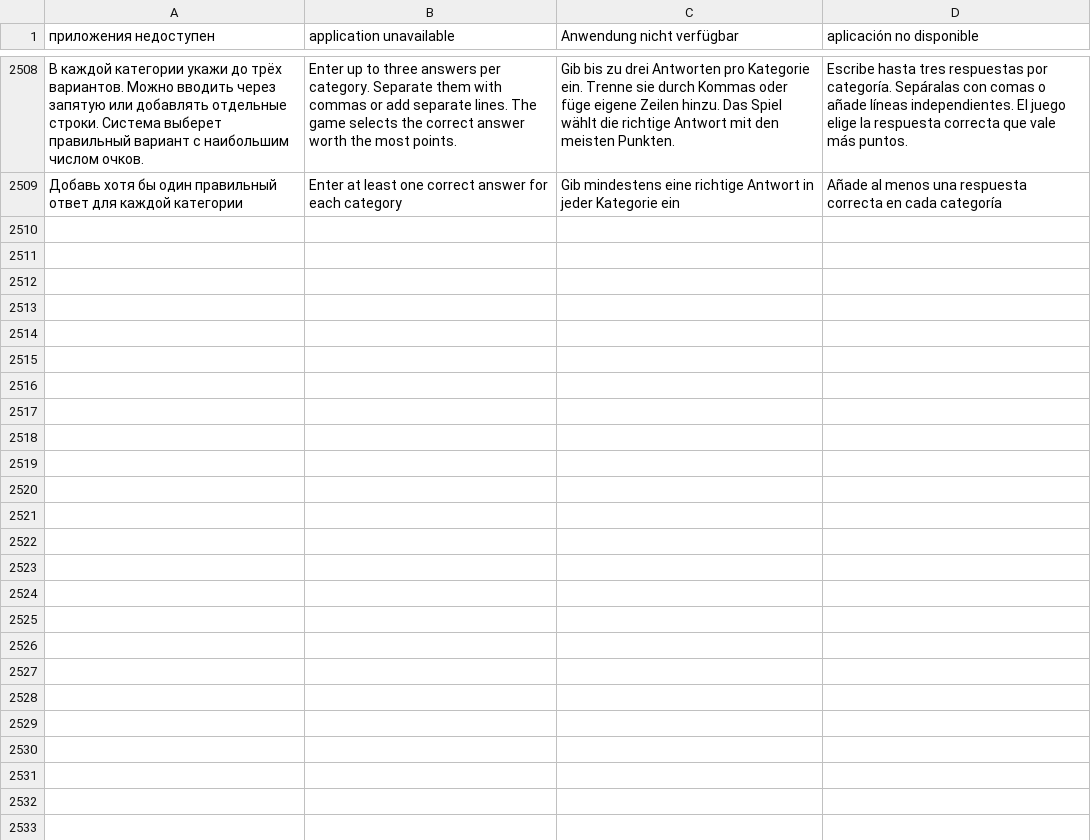
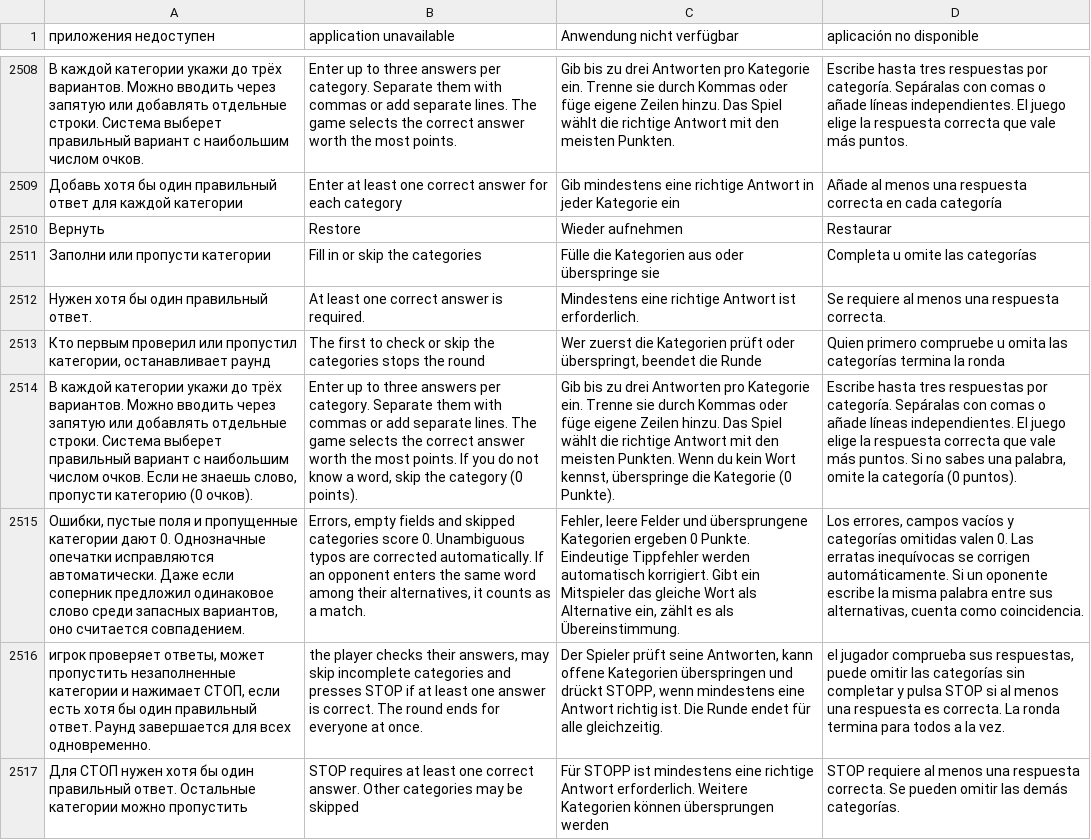
Before and after one commit to viDaLost/alias-spy-games, a TSV file: scripts/i18n/translations.tsv, drawn as a sheet; only a part is shown, gaps mark what is left out; the diff names each change by its address in the sheet, - before the commit and + after, or states it on an @@ line.

Commit message:
Expand Synodal Azbuka dictionary and enable unobtrusive corrections and skips

```diff
--- a/scripts/i18n/translations.tsv
+++ b/scripts/i18n/translations.tsv
+row 2510: Вернуть | Restore | Wieder aufnehmen | Restaurar
+row 2511: Заполни или пропусти категории | Fill in or skip the categories | Fülle die Kategorien aus oder überspringe sie | Completa u omite las categorías
+row 2512: Нужен хотя бы один правильный ответ. | At least one correct answer is required. | Mindestens eine richtige Antwort ist erforderlich. | Se requiere al menos una respuesta correcta.
+row 2513: Кто первым проверил или пропустил категории, останавливает раунд | The first to check or skip the categories stops the round | Wer zuerst die Kategorien prüft oder überspringt, beendet die Runde | Quien primero compruebe u omita las categorías termina la ronda
+row 2514: В каждой категории укажи до трёх вариантов. Можно вводить через запятую или добавлять отдельные строки. Система выберет правильный вариант с наибольшим числом очков. Если не знаешь слово, пропусти категорию (0 очков). | Enter up to three answers per category. Separate them with commas or add separate lines. The game selects the correct answer worth the most points. If you do not know a word, skip the category (0 points). | Gib bis zu drei Antworten pro Kategorie ein. Trenne sie durch Kommas oder füge eigene Zeilen hinzu. Das Spiel wählt die richtige Antwort mit den meisten Punkten. Wenn du kein Wort kennst, überspringe die Kategorie (0 Punkte). | Escribe hasta tres respuestas por categoría. Sepáralas con comas o añade líneas independientes. El juego elige la respuesta correcta que vale más puntos. Si no sabes una palabra, omite la categoría (0 puntos).
+row 2515: Ошибки, пустые поля и пропущенные категории дают 0. Однозначные опечатки исправляются автоматически. Даже если соперник предложил одинаковое слово среди запасных вариантов, оно считается совпадением. | Errors, empty fields and skipped categories score 0. Unambiguous typos are corrected automatically. If an opponent enters the same word among their alternatives, it counts as a match. | Fehler, leere Felder und übersprungene Kategorien ergeben 0 Punkte. Eindeutige Tippfehler werden automatisch korrigiert. Gibt ein Mitspieler das gleiche Wort als Alternative ein, zählt es als Übereinstimmung. | Los errores, campos vacíos y categorías omitidas valen 0. Las erratas inequívocas se corrigen automáticamente. Si un oponente escribe la misma palabra entre sus alternativas, cuenta como coincidencia.
+row 2516: игрок проверяет ответы, может пропустить незаполненные категории и нажимает СТОП, если есть хотя бы один правильный ответ. Раунд завершается для всех одновременно. | the player checks their answers, may skip incomplete categories and presses STOP if at least one answer is correct. The round ends for everyone at once. | Der Spieler prüft seine Antworten, kann offene Kategorien überspringen und drückt STOPP, wenn mindestens eine Antwort richtig ist. Die Runde endet für alle gleichzeitig. | el jugador comprueba sus respuestas, puede omitir las categorías sin completar y pulsa STOP si al menos una respuesta es correcta. La ronda termina para todos a la vez.
+row 2517: Для СТОП нужен хотя бы один правильный ответ. Остальные категории можно пропустить | STOP requires at least one correct answer. Other categories may be skipped | Für STOPP ist mindestens eine richtige Antwort erforderlich. Weitere Kategorien können übersprungen werden | STOP requiere al menos una respuesta correcta. Se pueden omitir las demás categorías.
```
Also changed, not shown: 18 other files.
